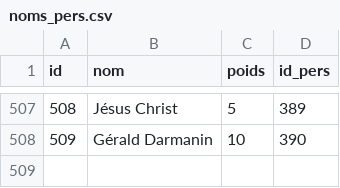
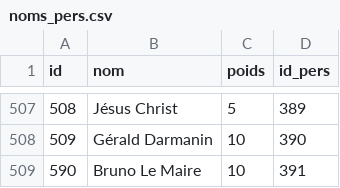
Before and after one commit to AlexieVQ/FlashNewsBot, a CSV file: tables/noms_pers.csv, drawn as a sheet; only a part is shown, gaps mark what is left out.

```diff
--- a/tables/noms_pers.csv
+++ b/tables/noms_pers.csv
@@ -508 +508,2 @@ id;nom;poids;id_pers
 509;Gérald Darmanin;10;390
+590;Bruno Le Maire;10;391
```
Also changed, not shown: tables/images.csv, tables/pers.csv, 2 other files.
